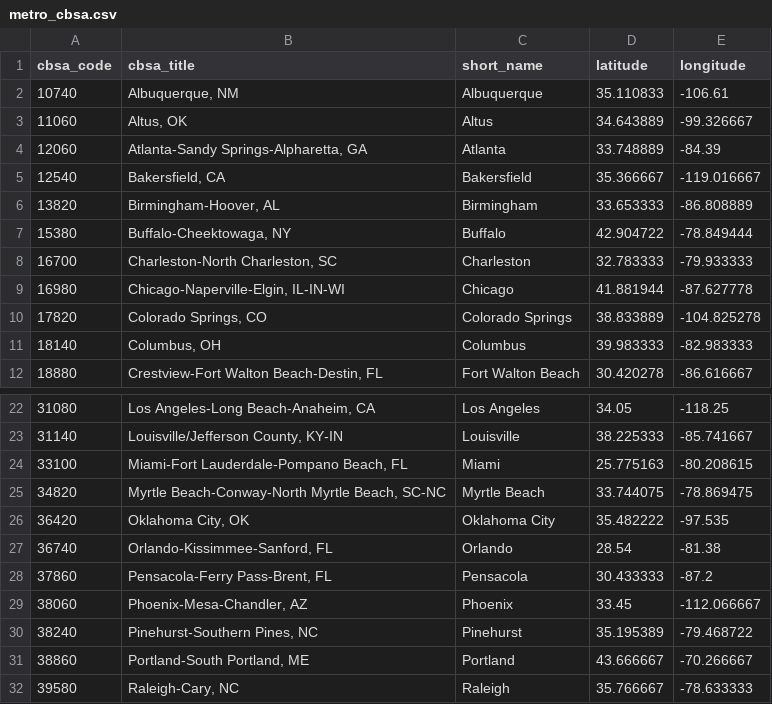
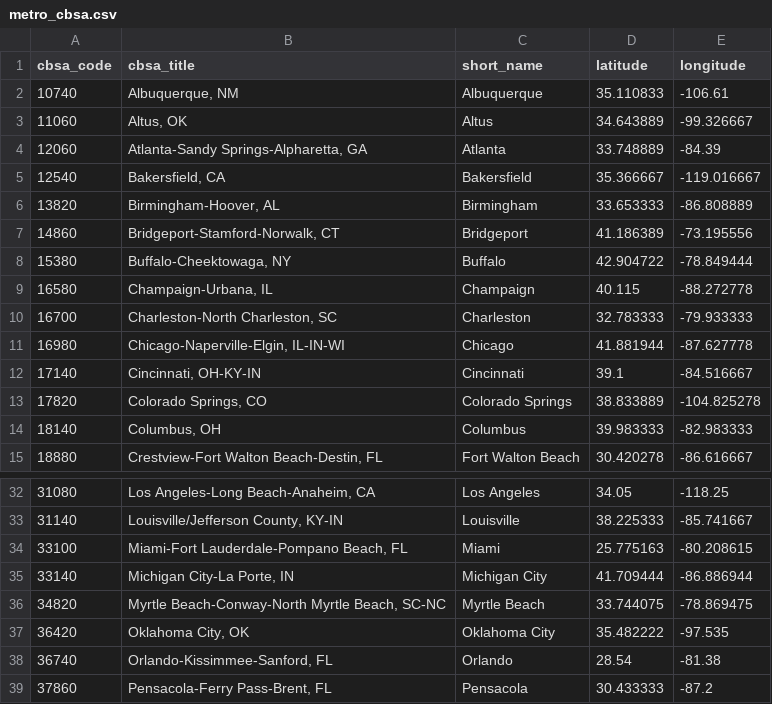
Before and after one commit to bogardpd/lodging_data_utils, a CSV file: data/metro_cbsa.csv, drawn as a sheet; only a part is shown, gaps mark what is left out; the shorter side is filled out with more unchanged rows; the diff covers the shown part only.

```diff
--- a/data/metro_cbsa.csv
+++ b/data/metro_cbsa.csv
@@ -6,5 +6,8 @@ cbsa_code,cbsa_title,short_name,latitude,longitude
 13820,"Birmingham-Hoover, AL",Birmingham,33.653333,-86.808889
+14860,"Bridgeport-Stamford-Norwalk, CT",Bridgeport,41.186389,-73.195556
 15380,"Buffalo-Cheektowaga, NY",Buffalo,42.904722,-78.849444
+16580,"Champaign-Urbana, IL",Champaign,40.115,-88.272778
 16700,"Charleston-North Charleston, SC",Charleston,32.783333,-79.933333
 16980,"Chicago-Naperville-Elgin, IL-IN-WI",Chicago,41.881944,-87.627778
+17140,"Cincinnati, OH-KY-IN",Cincinnati,39.1,-84.516667
 17820,"Colorado Springs, CO",Colorado Springs,38.833889,-104.825278
@@ -24,2 +34,3 @@ cbsa_code,cbsa_title,short_name,latitude,longitude
 33100,"Miami-Fort Lauderdale-Pompano Beach, FL",Miami,25.775163,-80.208615
+33140,"Michigan City-La Porte, IN",Michigan City,41.709444,-86.886944
 34820,"Myrtle Beach-Conway-North Myrtle Beach, SC-NC",Myrtle Beach,33.744075,-78.869475
```
Also changed, not shown: 11 added rows elsewhere in this file, data/cities.csv.
